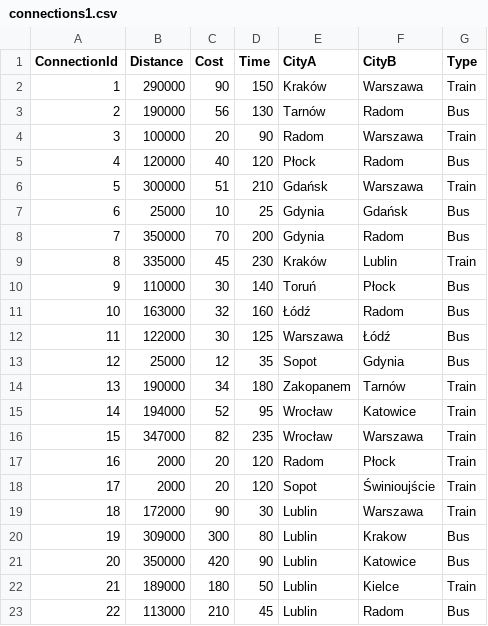
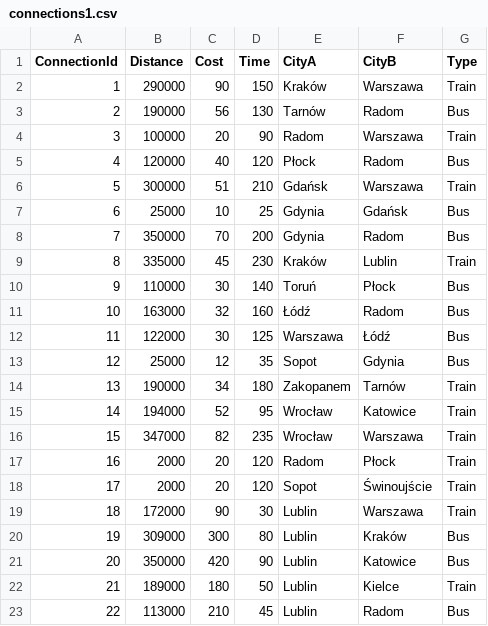
Before and after one commit to StasiekKolodz/route-finder, a CSV file: connections1.csv, drawn as a sheet.

```diff
--- a/connections1.csv
+++ b/connections1.csv
@@ -17,5 +17,5 @@ ConnectionId,Distance,Cost,Time,CityA,CityB,Type
 16,2000,20,120,Radom,Płock,Train
-17,2000,20,120,Sopot,Świnioujście,Train
+17,2000,20,120,Sopot,Świnoujście,Train
 18,172000,90,30,Lublin,Warszawa,Train
-19,309000,300,80,Lublin,Krakow,Bus
+19,309000,300,80,Lublin,Kraków,Bus
 20,350000,420,90,Lublin,Katowice,Bus
```
Also changed, not shown: 13 other files.
